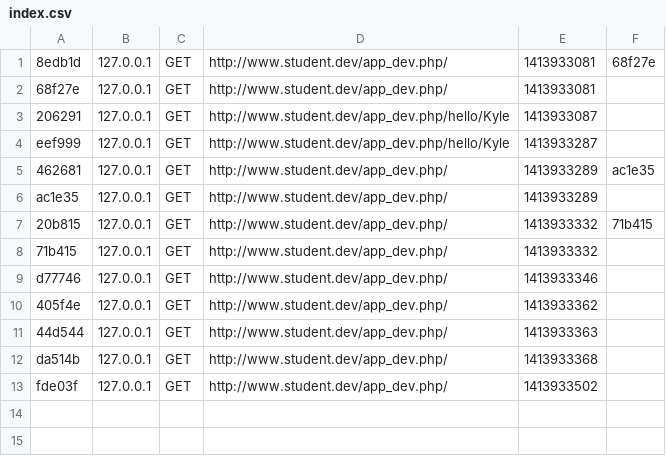
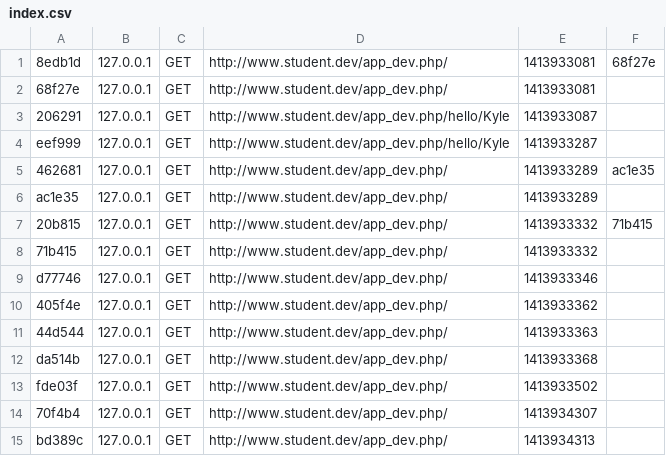
Before and after one commit to Kilenaitor/workshop, a CSV file: app/cache/dev/profiler/index.csv, drawn as a sheet; the diff names each change by its address in the sheet, - before the commit and + after, or states it on an @@ line.

```diff
--- a/app/cache/dev/profiler/index.csv
+++ b/app/cache/dev/profiler/index.csv
+row 14: 70f4b4 | 127.0.0.1 | GET | http://www.student.dev/app_dev.php/ | 1413934307
+row 15: bd389c | 127.0.0.1 | GET | http://www.student.dev/app_dev.php/ | 1413934313
```
Also changed, not shown: 8 other files.
